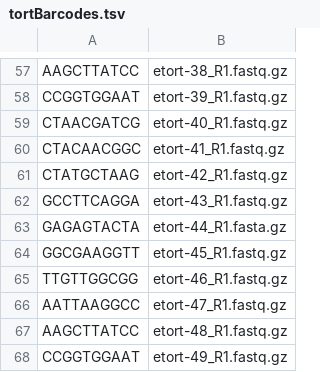
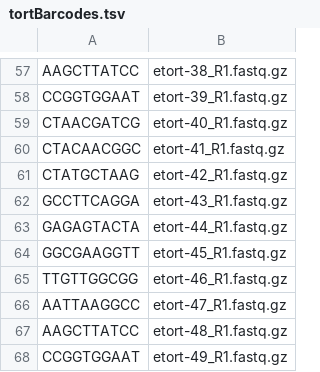
Before and after one commit to atcg/tortGen2, a TSV file: tortBarcodes.tsv, drawn as a sheet; only a part is shown, gaps mark what is left out.

```diff
--- a/tortBarcodes.tsv
+++ b/tortBarcodes.tsv
@@ -62,3 +62,3 @@ CTATGCTAAG	etort-42_R1.fastq.gz
 GCCTTCAGGA	etort-43_R1.fastq.gz
-GAGAGTACTA	etort-44_R1.fasta.gz
+GAGAGTACTA	etort-44_R1.fastq.gz
 GGCGAAGGTT	etort-45_R1.fastq.gz
```
Also changed, not shown: 1 other file.
